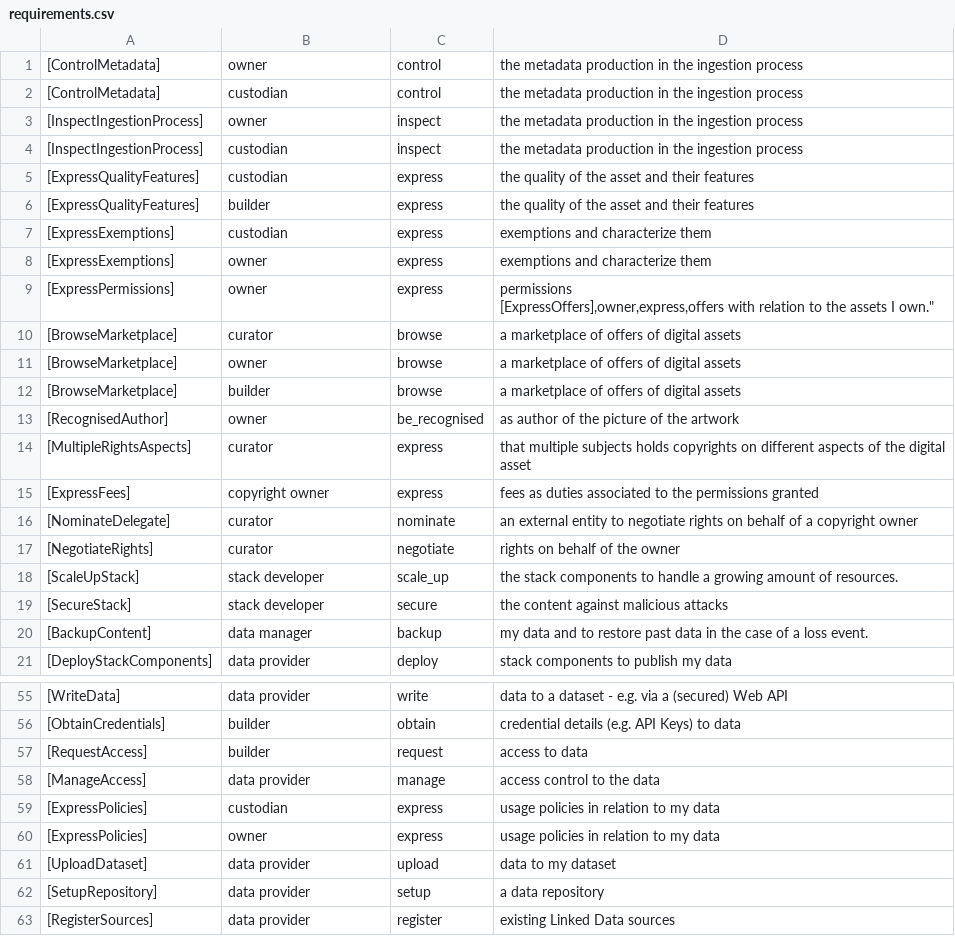
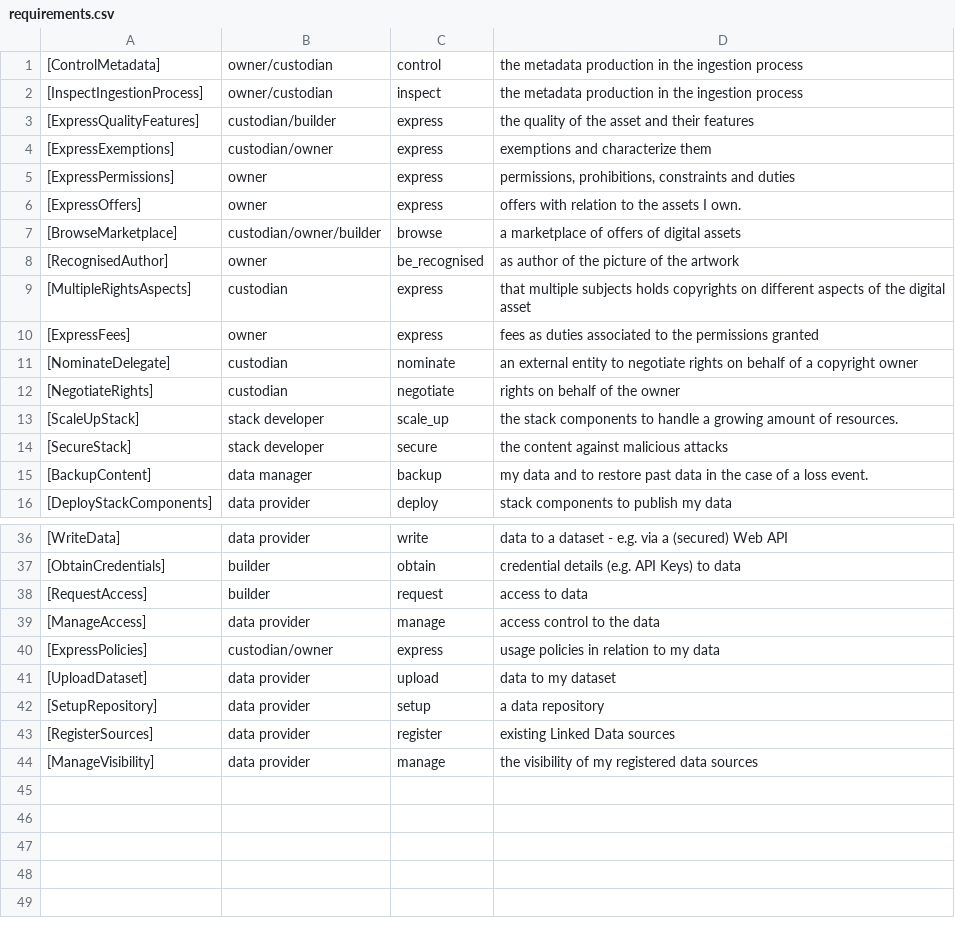
Before and after one commit to spice-h2020/linked-data-layer-requirements, a CSV file: requirements.csv, drawn as a sheet; only a part is shown, gaps mark what is left out; the shorter side is filled out with more unchanged rows; the diff covers the shown part only.

```diff
--- a/requirements.csv
+++ b/requirements.csv
@@ -1,19 +1,13 @@
-[ControlMetadata],owner,control,"the metadata production in the ingestion process"
-[ControlMetadata],custodian,control,"the metadata production in the ingestion process"
-[InspectIngestionProcess],owner,inspect,"the metadata production in the ingestion process"
-[InspectIngestionProcess],custodian,inspect,"the metadata production in the ingestion process"
-[ExpressQualityFeatures],custodian,express,"the quality of the asset and their features"
-[ExpressQualityFeatures],builder,express,"the quality of the asset and their features"
-[ExpressExemptions],custodian,express,"exemptions and characterize them"
-[ExpressExemptions],owner,express,"exemptions and characterize them"
-[ExpressPermissions],owner,express,"permissions
-[ExpressOffers],owner,express,"offers with relation to the assets I own."
-[BrowseMarketplace],curator,browse,"a marketplace of offers of digital assets"
-[BrowseMarketplace],owner,browse,"a marketplace of offers of digital assets"
-[BrowseMarketplace],builder,browse,"a marketplace of offers of digital assets"
+[ControlMetadata],owner/custodian,control,"the metadata production in the ingestion process"
+[InspectIngestionProcess],owner/custodian,inspect,"the metadata production in the ingestion process"
+[ExpressQualityFeatures],custodian/builder,express,"the quality of the asset and their features"
+[ExpressExemptions],custodian/owner,express,"exemptions and characterize them"
+[ExpressPermissions],owner,express,"permissions, prohibitions, constraints and duties"
+[ExpressOffers],owner,express,"offers with relation to the assets I own."
+[BrowseMarketplace],custodian/owner/builder,browse,"a marketplace of offers of digital assets"
 [RecognisedAuthor],owner,be_recognised,"as author of the picture of the artwork"
-[MultipleRightsAspects],curator,express,"that multiple subjects holds copyrights on different aspects of the digital asset"
-[ExpressFees],copyright owner,express,"fees as duties associated to the permissions granted"
-[NominateDelegate],curator,nominate,"an external entity to negotiate rights on behalf of a copyright owner"
-[NegotiateRights],curator,negotiate,"rights on behalf of the owner"
+[MultipleRightsAspects],custodian,express,"that multiple subjects holds copyrights on different aspects of the digital asset"
+[ExpressFees],owner,express,"fees as duties associated to the permissions granted"
+[NominateDelegate],custodian,nominate,"an external entity to negotiate rights on behalf of a copyright owner"
+[NegotiateRights],custodian,negotiate,"rights on behalf of the owner"
 [ScaleUpStack],stack developer,scale_up,"the stack components to handle a growing amount of resources."
@@ -59,4 +39,3 @@
 [ManageAccess],data provider,manage,"access control to the data"
-[ExpressPolicies],custodian,express,"usage policies in relation to my data"
-[ExpressPolicies],owner,express,"usage policies in relation to my data"
+[ExpressPolicies],custodian/owner,express,"usage policies in relation to my data"
 [UploadDataset],data provider,upload,"data to my dataset"
```
Also changed, not shown: 14 removed rows and 12 edited cells elsewhere in this file.
